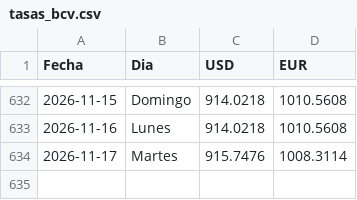
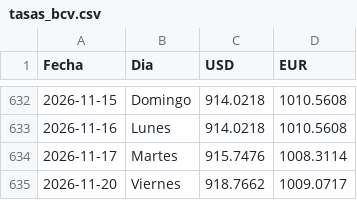
Before and after one commit to boadar/reporte-cobranza, a CSV file: data/tasas_bcv.csv, drawn as a sheet; only a part is shown, gaps mark what is left out; the diff names each change by its address in the sheet, - before the commit and + after, or states it on an @@ line.

Commit message:
tasas BCV al 2026-11-20 (USD 918.7662)

```diff
--- a/data/tasas_bcv.csv
+++ b/data/tasas_bcv.csv
+row 635: 2026-11-20 | Viernes | 918.7662 | 1009.0717
```
Also changed, not shown: 1 other file.
